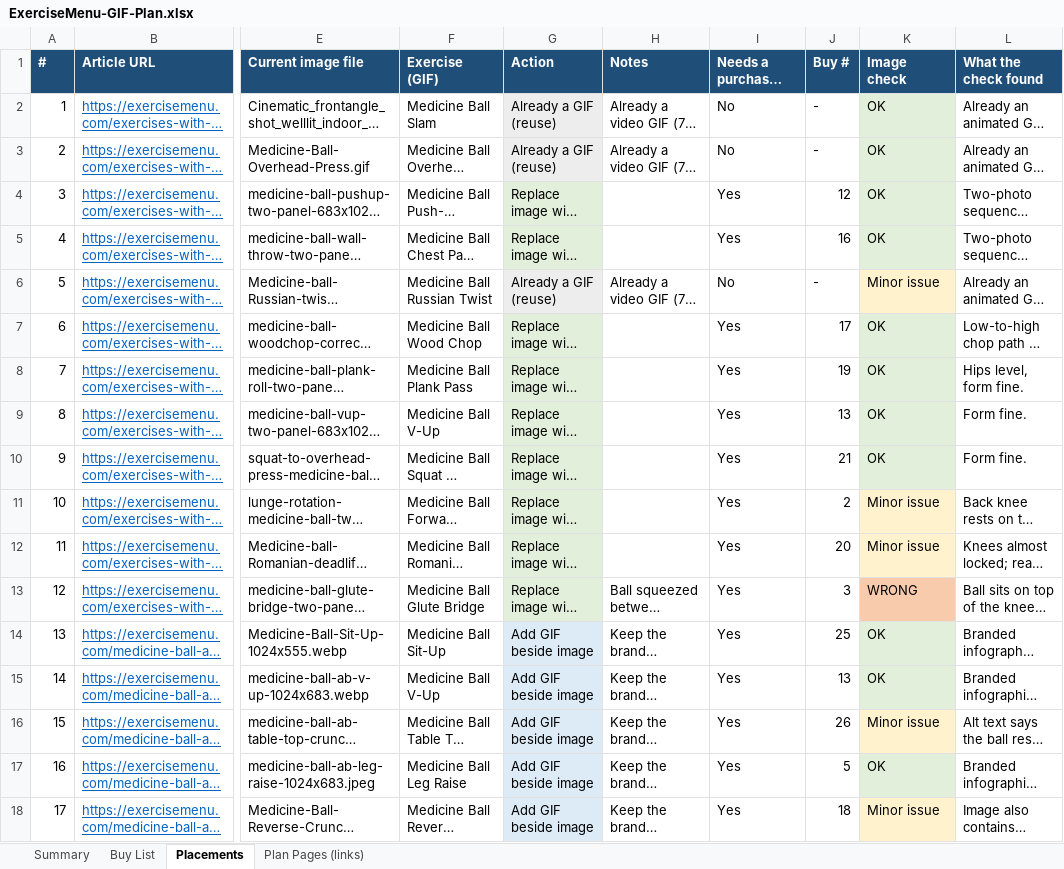
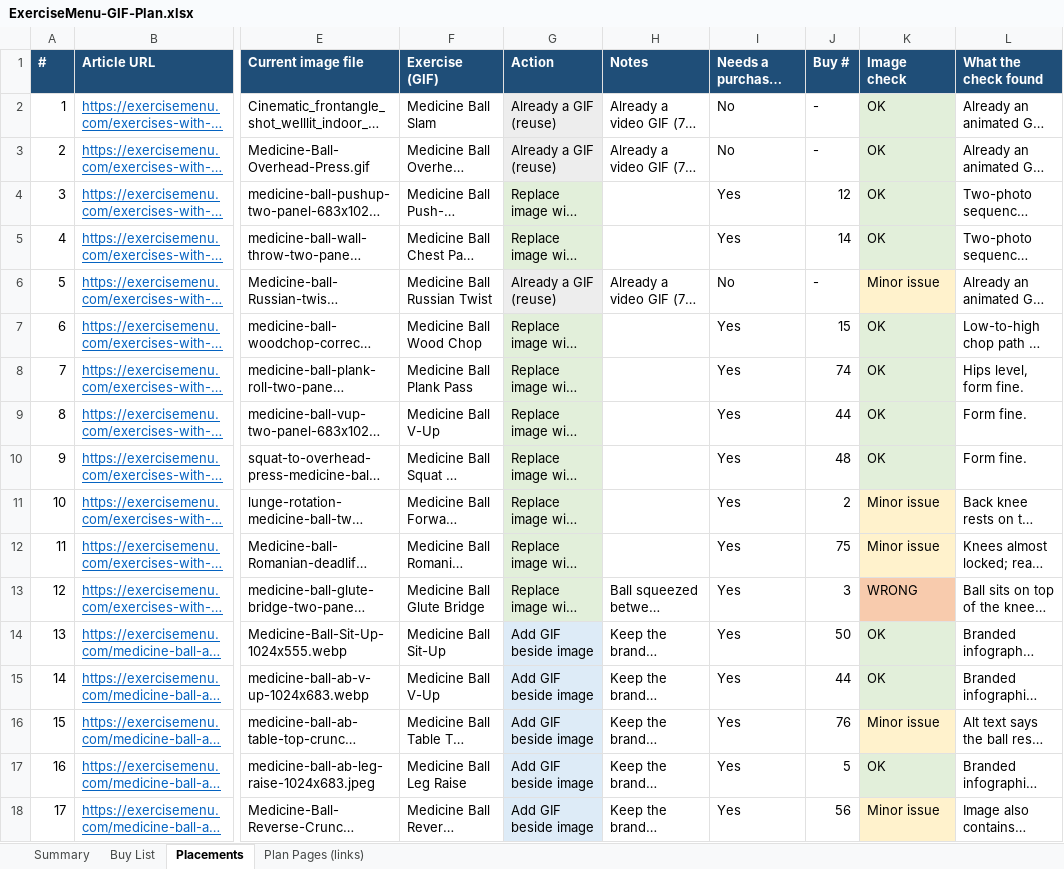
Before and after one commit to zubairlinkbuilder-alt/main, an Excel workbook: deliverables/ExerciseMenu-GIF-Plan.xlsx, sheet Placements, drawn as a sheet; only a part is shown, gaps mark what is left out; long unchanged cells end in …; values as stored, in another font and other column widths than the file's, no borders; charts and pictures not drawn; the diff covers the shown part only; the diff names each change by its address in the sheet, - before the commit and + after, or states it on an @@ line.

```diff
--- a/deliverables/ExerciseMenu-GIF-Plan.xlsx (sheet Placements)
+++ b/deliverables/ExerciseMenu-GIF-Plan.xlsx (sheet Placements)
-J5 (Buy #): 16
+J5 (Buy #): 14
-J7 (Buy #): 17
+J7 (Buy #): 15
-J8 (Buy #): 19
+J8 (Buy #): 74
-J9 (Buy #): 13
+J9 (Buy #): 44
-J10 (Buy #): 21
+J10 (Buy #): 48
-J12 (Buy #): 20
+J12 (Buy #): 75
-J14 (Buy #): 25
+J14 (Buy #): 50
-J15 (Buy #): 13
+J15 (Buy #): 44
-J16 (Buy #): 26
+J16 (Buy #): 76
-J18 (Buy #): 18
+J18 (Buy #): 56
```
Also changed, not shown: 102 edited cells elsewhere in this sheet, sheet Buy List, sheet Summary, formulas that keep their value, 1 other file.
